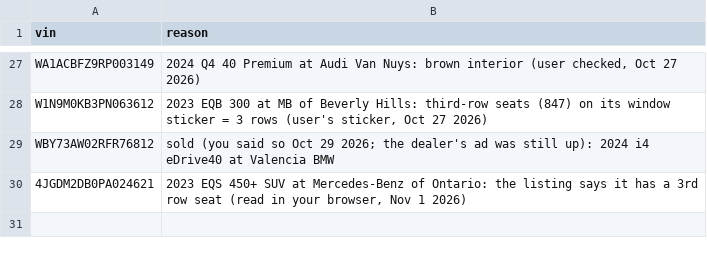
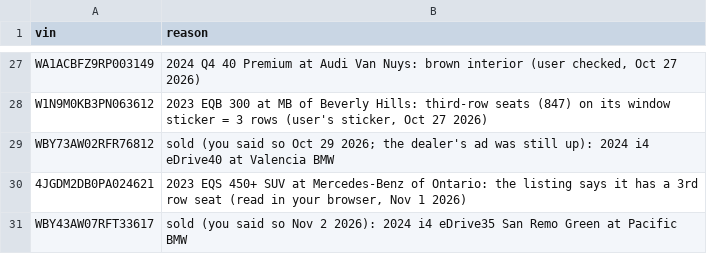
Before and after one commit to jhpdrbl/Car-finder-Ross, a CSV file: data/exclusions.csv, drawn as a sheet; only a part is shown, gaps mark what is left out; the diff names each change by its address in the sheet, - before the commit and + after, or states it on an @@ line.

```diff
--- a/data/exclusions.csv
+++ b/data/exclusions.csv
+row 31: WBY43AW07RFT33617 | sold (you said so Nov 2 2026): 2024 i4 eDrive35 San Remo Green at Pacific BMW
```
Also changed, not shown: data/manual_listings.csv, 2 other files.
